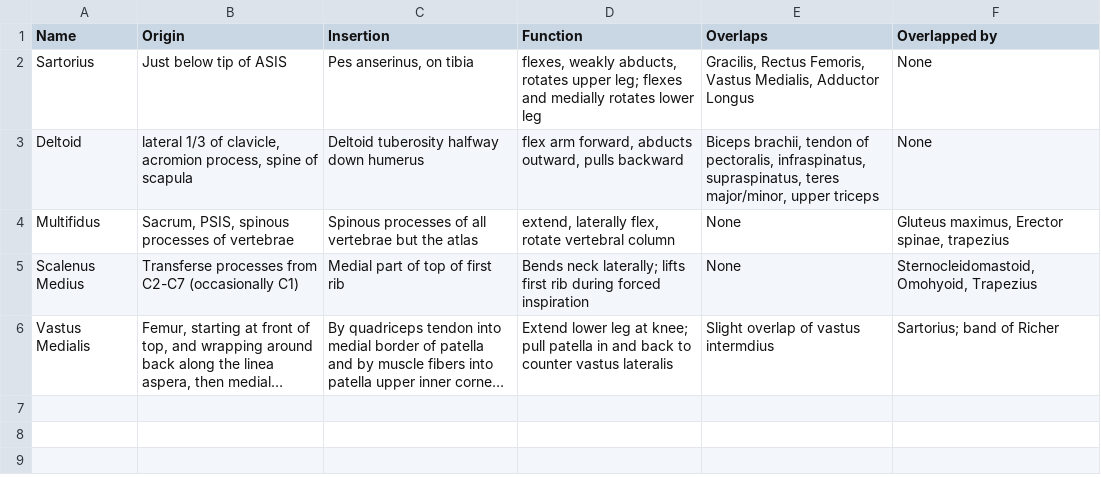
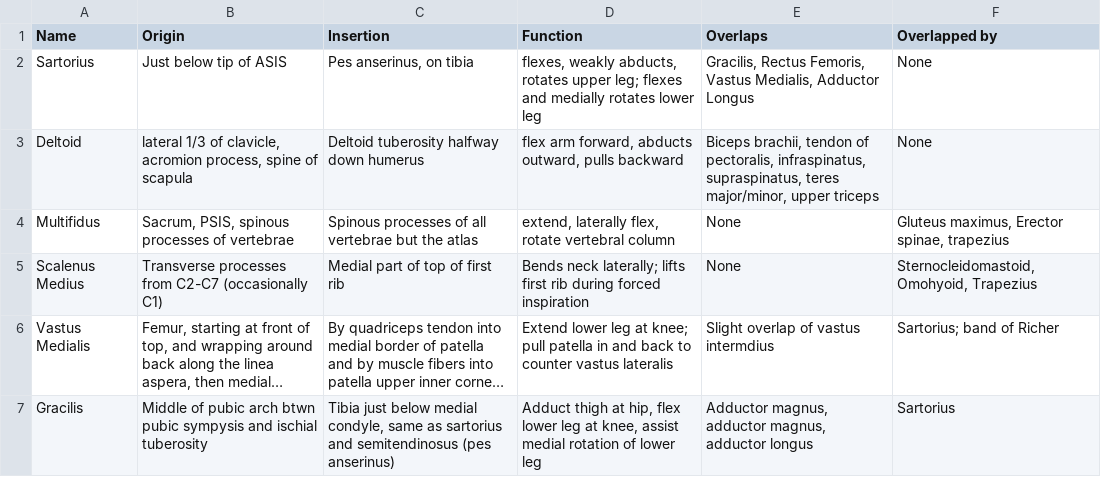
Before and after one commit to eigenhombre/anatomy, a CSV file: resources/muscle-structure.csv, drawn as a sheet; long unchanged cells end in …; the diff names each change by its address in the sheet, - before the commit and + after, or states it on an @@ line.

```diff
--- a/resources/muscle-structure.csv
+++ b/resources/muscle-structure.csv
-B5 (Origin): Transferse processes from…
+B5 (Origin): Transverse processes from…
+row 7: Gracilis | Middle of pubic arch btwn pubic sympysis and ischial tuberosity | Tibia just below medial condyle, same as sartorius and semitendinosus (pes anserinus) | Adduct thigh at hip, flex lower leg at knee, assist medial rotation of lower leg | Adductor magnus, adductor magnus, adductor longus | Sartorius
```
Also changed, not shown: 2 other files.
